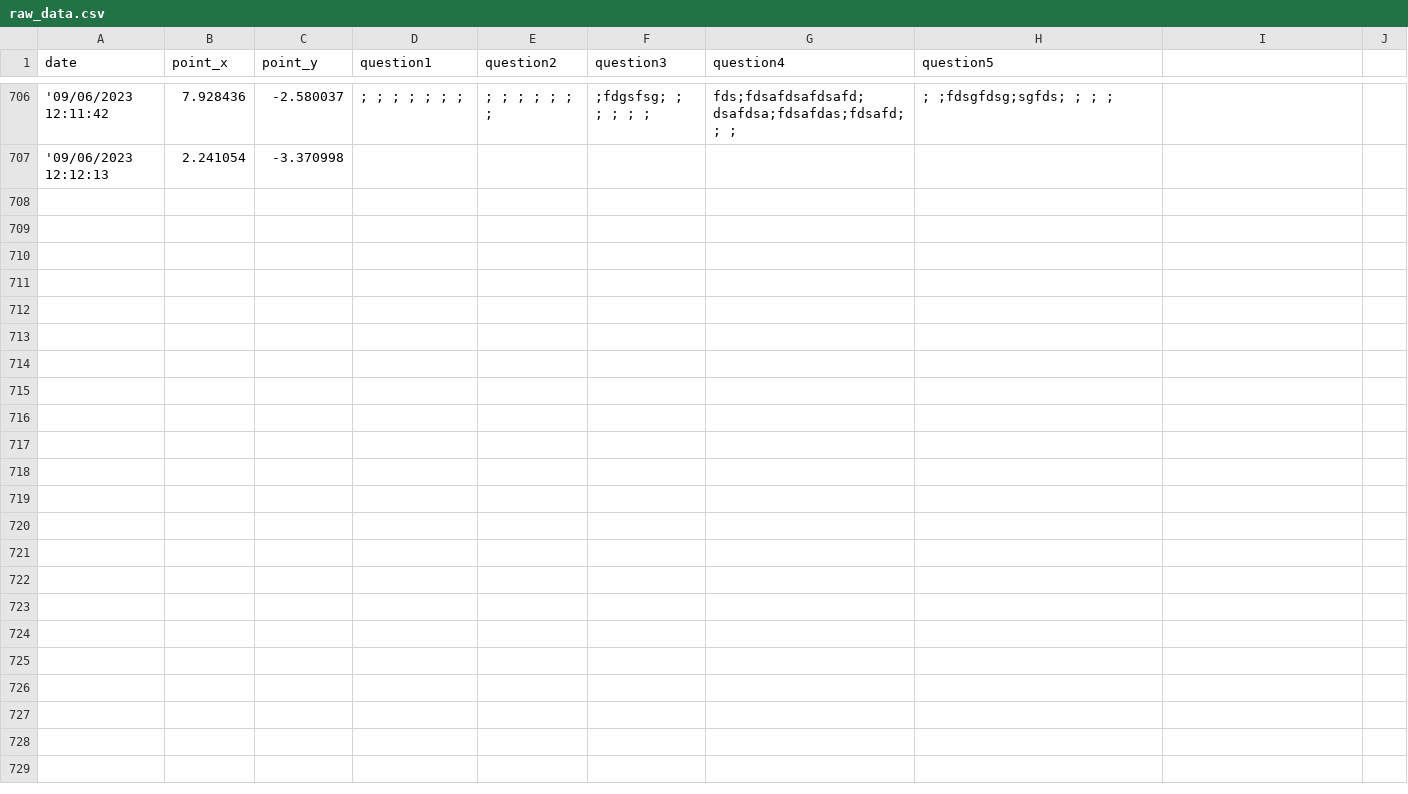
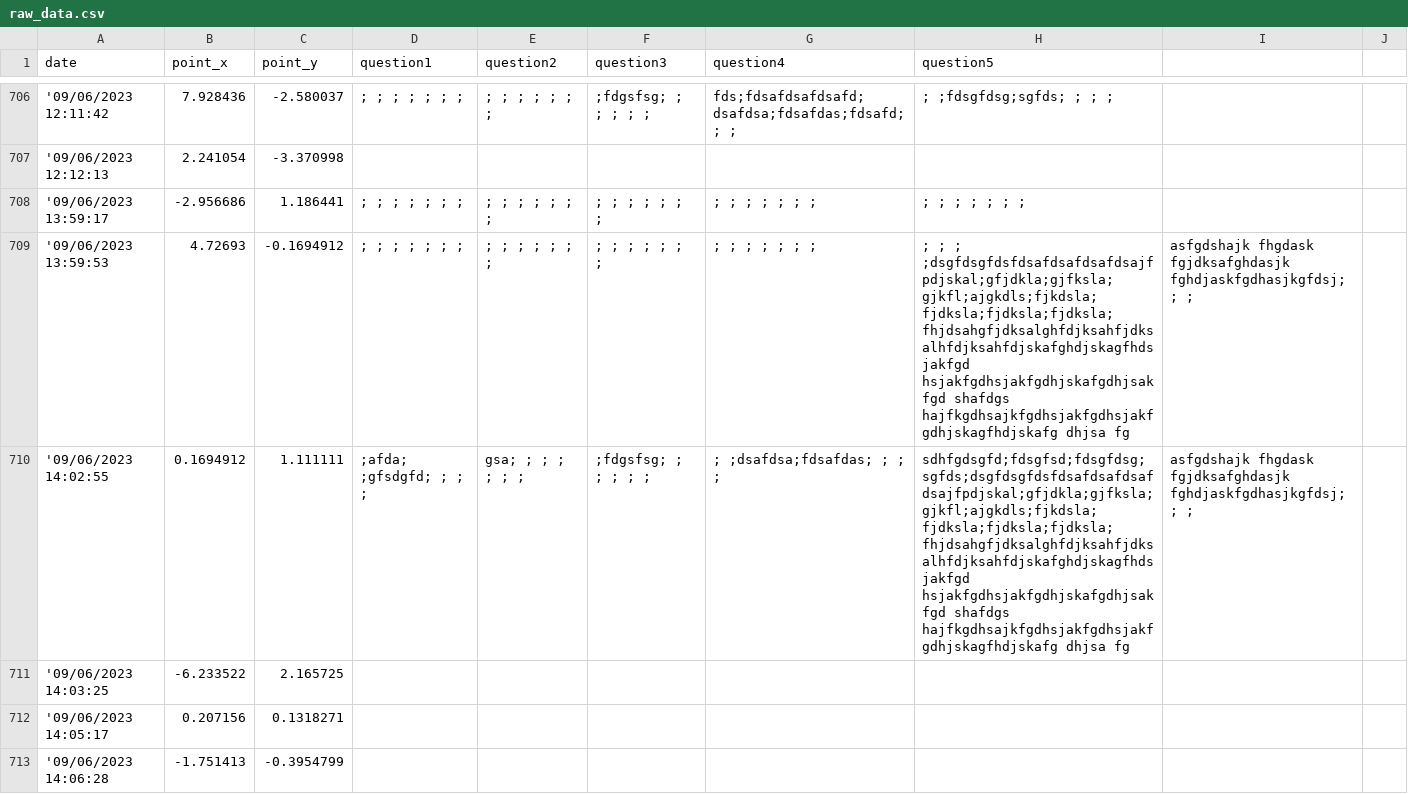
Before and after one commit to jovitaanderson/sc-survey, a CSV file: TestingWinForms/bin/Debug/ForDevelopersOnly/raw_data.csv, drawn as a sheet; only a part is shown, gaps mark what is left out; the diff covers the shown part only.

```diff
--- a/TestingWinForms/bin/Debug/ForDevelopersOnly/raw_data.csv
+++ b/TestingWinForms/bin/Debug/ForDevelopersOnly/raw_data.csv
@@ -707 +707,7 @@ date,point_x,point_y,question1,question2,question3,question4,question5
 '09/06/2023 12:12:13,2.241054,-3.370998
+'09/06/2023 13:59:17,-2.956686,1.186441, ; ; ; ; ; ; ; , ; ; ; ; ; ; ; , ; ; ; ; ; ; ; , ; ; ; ; ; ; ; , ; ; ; ; ; ; ;
+'09/06/2023 13:59:53,4.72693,-0.1694912, ; ; ; ; ; ; ; , ; ; ; ; ; ; ; , ; ; ; ; ; ; ; , ; ; ; ; ; ; ; , ; ; ; ;dsgfdsgfdsfdsafdsafdsafdsajfpdjskal;gfjdkla;gjfksla;gjkfl;ajgkdls;fjkdsla;fjdksla;fjdksla;fjdksla;fhjdsahgfjdksalghfdjksahfjdksalhfdjksahfdjskafghdjskagfhdsjakfgd hsjakfgdhsjakfgdhjskafgdhjsakfgd shafdgs hajfkgdhsajkfgdhsjakfgdhsjakfgdhjskagfhdjskafg dhjsa fg,asfgdshajk fhgdask fgjdksafghdasjk fghdjaskfgdhasjkgfdsj; ; ;
+'09/06/2023 14:02:55,0.1694912,1.111111, ;afda; ;gfsdgfd; ; ; ; ,gsa; ; ; ; ; ; ; , ;fdgsfsg; ; ; ; ; ; , ; ;dsafdsa;fdsafdas; ; ; ; ,sdhfgdsgfd;fdsgfsd;fdsgfdsg;sgfds;dsgfdsgfdsfdsafdsafdsafdsajfpdjskal;gfjdkla;gjfksla;gjkfl;ajgkdls;fjkdsla;fjdksla;fjdksla;fjdksla;fhjdsahgfjdksalghfdjksahfjdksalhfdjksahfdjskafghdjskagfhdsjakfgd hsjakfgdhsjakfgdhjskafgdhjsakfgd shafdgs hajfkgdhsajkfgdhsjakfgdhsjakfgdhjskagfhdjskafg dhjsa fg,asfgdshajk fhgdask fgjdksafghdasjk fghdjaskfgdhasjkgfdsj; ; ;
+'09/06/2023 14:03:25,-6.233522,2.165725
+'09/06/2023 14:05:17,0.207156,0.1318271
+'09/06/2023 14:06:28,-1.751413,-0.3954799
```
Also changed, not shown: 17 added rows elsewhere in this file, TestingWinForms/bin/Debug/admin/admin_questions.csv, TestingWinForms/bin/Debug/admin/admin_questions_fonts.csv, 7 other files.
